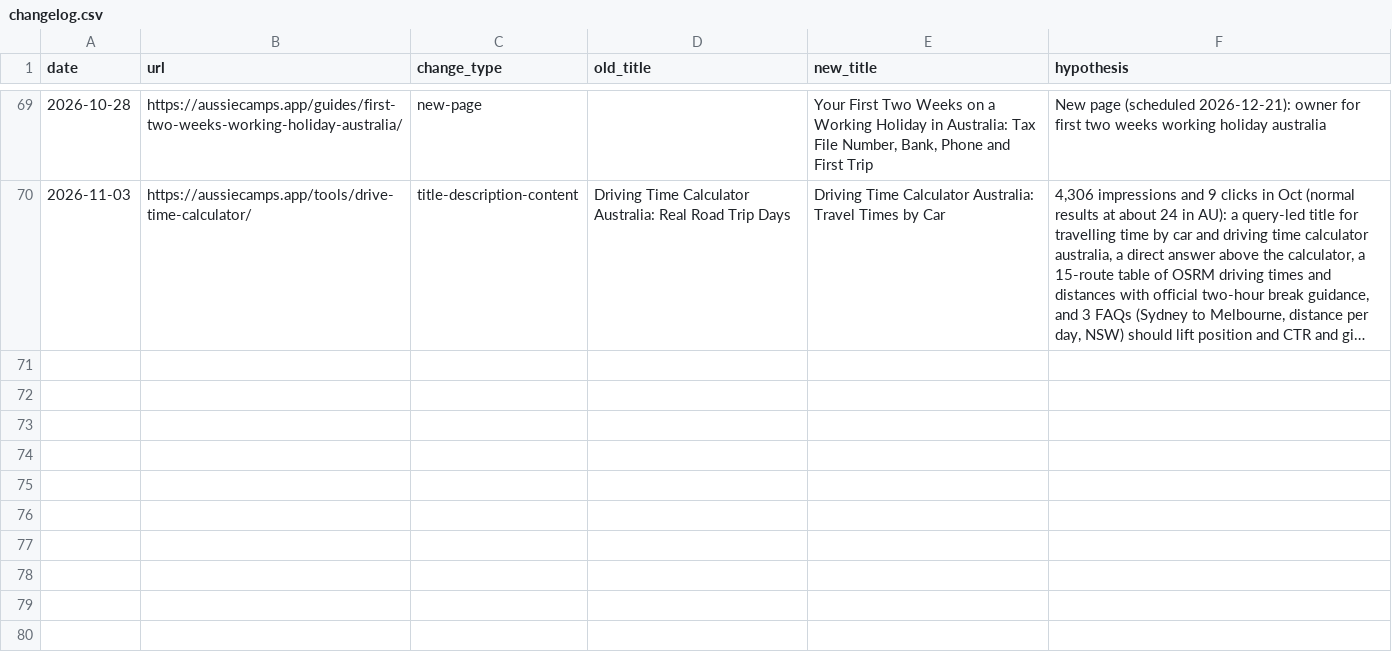
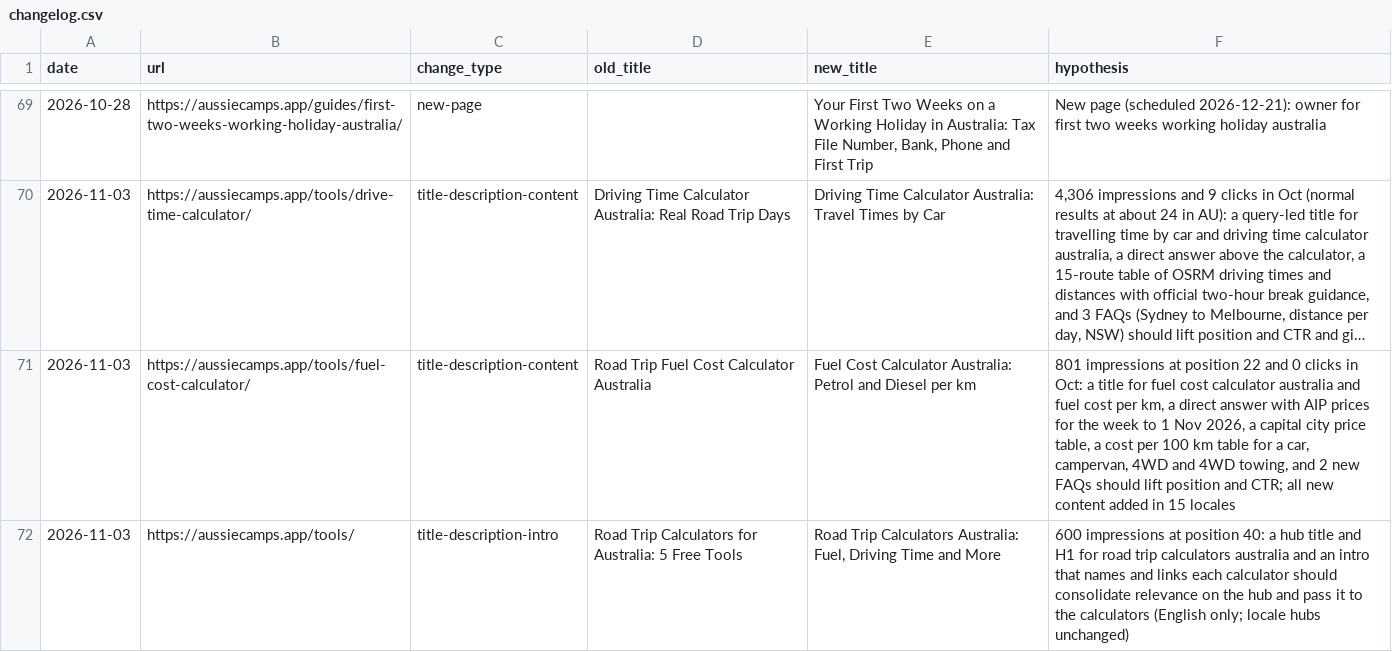
Before and after one commit to CristianRus4/aussiecamps-web, a CSV file: docs/growth/changelog.csv, drawn as a sheet; only a part is shown, gaps mark what is left out; long unchanged cells end in …; the diff names each change by its address in the sheet, - before the commit and + after, or states it on an @@ line.

```diff
--- a/docs/growth/changelog.csv
+++ b/docs/growth/changelog.csv
+row 71: 2026-11-03 | https://aussiecamps.app/tools/fuel-cost-calculator/ | title-description-content | Road Trip Fuel Cost Calculator Australia | Fuel Cost Calculator Australia: Petrol and Diesel per km | 801 impressions at position 22 and 0 clicks in Oct: a title for fuel cost calculator australia and fuel cost per km, a direct answer with AIP prices for the week to 1 Nov 2026, a capital city price table, a cost per 100 km table for a car, campervan, 4WD and 4WD towing, and 2 new FAQs should lift position and CTR; all new content added in 15 locales
+row 72: 2026-11-03 | https://aussiecamps.app/tools/ | title-description-intro | Road Trip Calculators for Australia: 5 Free Tools | Road Trip Calculators Australia: Fuel, Driving Time and More | 600 impressions at position 40: a hub title and H1 for road trip calculators australia and an intro that names and links each calculator should consolidate relevance on the hub and pass it to the calculators (English only; locale hubs unchanged)
```
Also changed, not shown: 37 other files.
